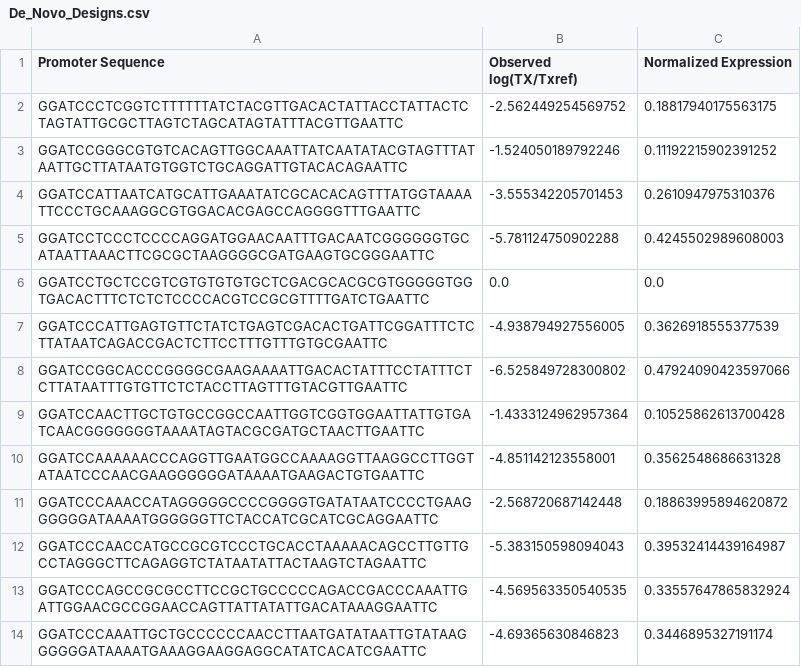
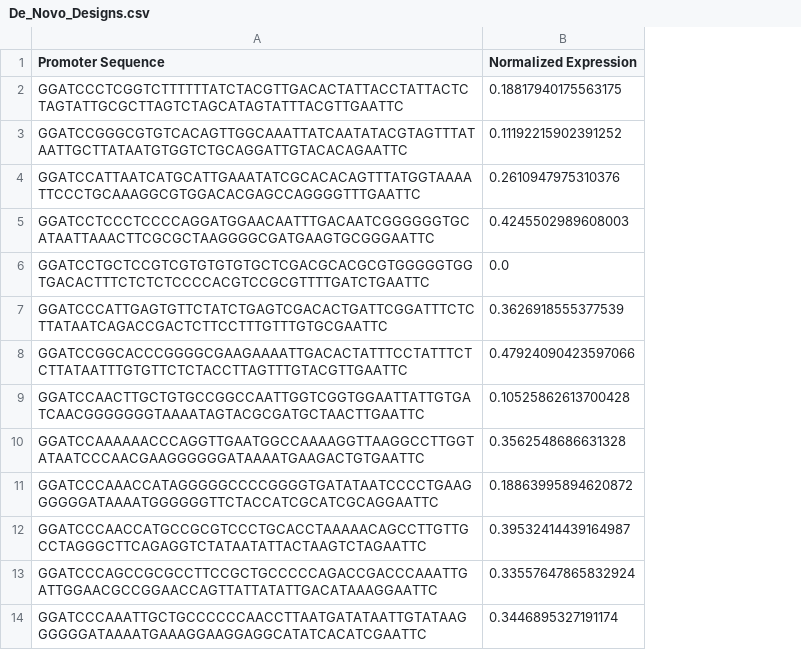
Before and after one commit to Rhys-sg/promoter-sequence-transcription-rates, a CSV file: v2/Data/Cross Validation/De_Novo_Designs.csv, drawn as a sheet; only a part is shown; the diff names each change by its address in the sheet, - before the commit and + after, or states it on an @@ line.

```diff
--- a/v2/Data/Cross Validation/De_Novo_Designs.csv
+++ b/v2/Data/Cross Validation/De_Novo_Designs.csv
-column B (Observed log(TX/Txref)), rows 2-14: -2.562449254569752 | -1.524050189792246 | -3.555342205701453 | -5.781124750902288 | 0.0 | -4.938794927556005 | -6.525849728300802 | -1.4333124962957364 | -4.851142123558001 | -2.568720687142448 | -5.383150598094043 | -4.569563350540535 | -4.69365630846823
```
Also changed, not shown: v2/Data/Cross Validation/Anderson_Series.csv, 34 other files.
